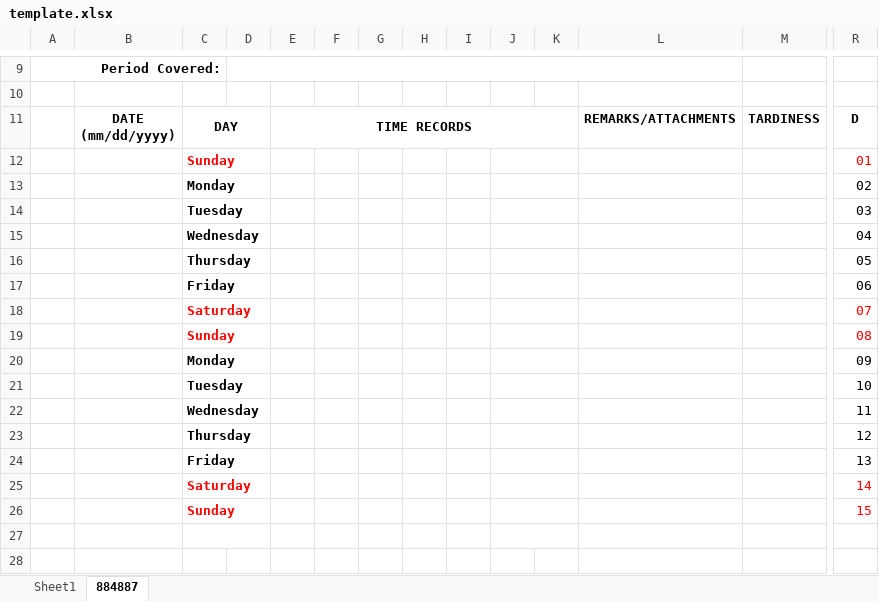
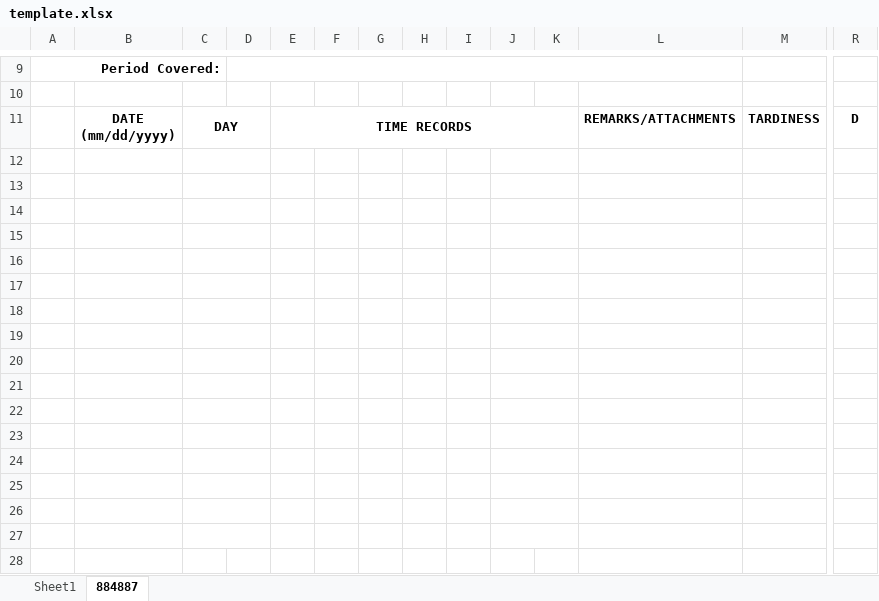
Before and after one commit to BrixJordan/nia, an Excel workbook: resources/templates/template.xlsx, sheet 884887, drawn as a sheet; only a part is shown, gaps mark what is left out; values as stored, in another font and other column widths than the file's, no borders; charts and pictures not drawn; rows hold the shown columns only; the diff names each change by its address in the sheet, - before the commit and + after, or states it on an @@ line.

```diff
--- a/resources/templates/template.xlsx (sheet 884887)
+++ b/resources/templates/template.xlsx (sheet 884887)
-row 12:  |  | Sunday |  |  |  |  |  |  |  |  |  |  | 01
+row 12: (empty)
-row 13:  |  | Monday |  |  |  |  |  |  |  |  |  |  | 02
+row 13: (empty)
-row 14:  |  | Tuesday |  |  |  |  |  |  |  |  |  |  | 03
+row 14: (empty)
-row 15:  |  | Wednesday |  |  |  |  |  |  |  |  |  |  | 04
+row 15: (empty)
-row 16:  |  | Thursday |  |  |  |  |  |  |  |  |  |  | 05
+row 16: (empty)
-row 17:  |  | Friday |  |  |  |  |  |  |  |  |  |  | 06
+row 17: (empty)
-row 18:  |  | Saturday |  |  |  |  |  |  |  |  |  |  | 07
+row 18: (empty)
-row 19:  |  | Sunday |  |  |  |  |  |  |  |  |  |  | 08
+row 19: (empty)
-row 20:  |  | Monday |  |  |  |  |  |  |  |  |  |  | 09
+row 20: (empty)
-row 21:  |  | Tuesday |  |  |  |  |  |  |  |  |  |  | 10
+row 21: (empty)
-row 22:  |  | Wednesday |  |  |  |  |  |  |  |  |  |  | 11
+row 22: (empty)
-row 23:  |  | Thursday |  |  |  |  |  |  |  |  |  |  | 12
+row 23: (empty)
-row 24:  |  | Friday |  |  |  |  |  |  |  |  |  |  | 13
+row 24: (empty)
-row 25:  |  | Saturday |  |  |  |  |  |  |  |  |  |  | 14
+row 25: (empty)
-row 26:  |  | Sunday |  |  |  |  |  |  |  |  |  |  | 15
+row 26: (empty)
```
Also changed, not shown: 4 other files.
